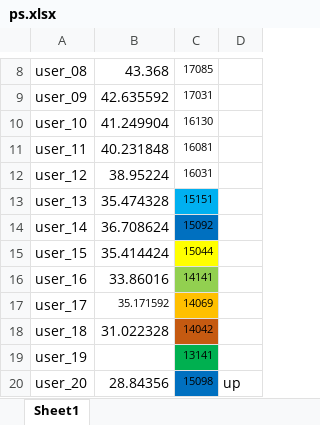
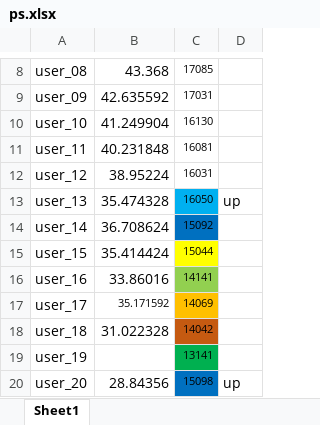
Before and after one commit to dlt-lee/dcb, an Excel workbook: ps.xlsx, sheet Sheet1, drawn as a sheet; only a part is shown, gaps mark what is left out; values as stored, in another font and other column widths than the file's, no borders; the diff names each change by its address in the sheet, - before the commit and + after, or states it on an @@ line.

Commit message:
Update ps.xlsx

```diff
--- a/ps.xlsx (sheet Sheet1)
+++ b/ps.xlsx (sheet Sheet1)
-C13: 15151
+C13: 16050
-D13: (empty)
+D13: up
```
